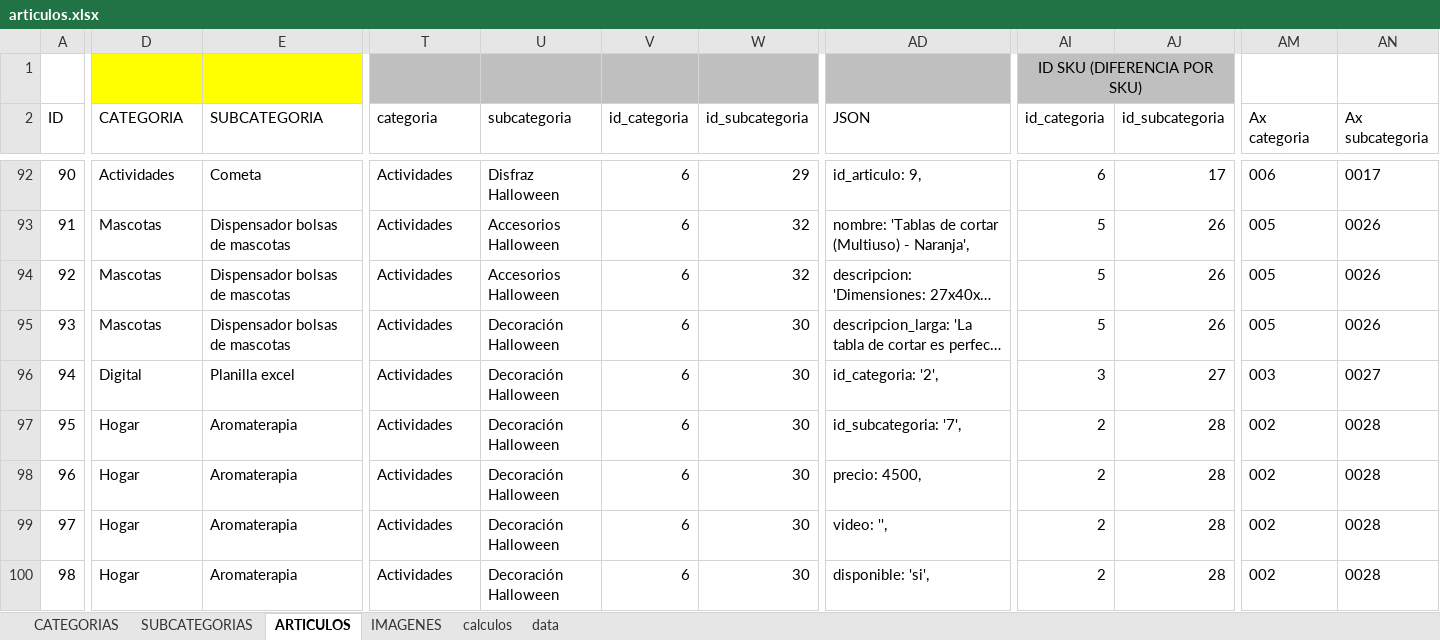
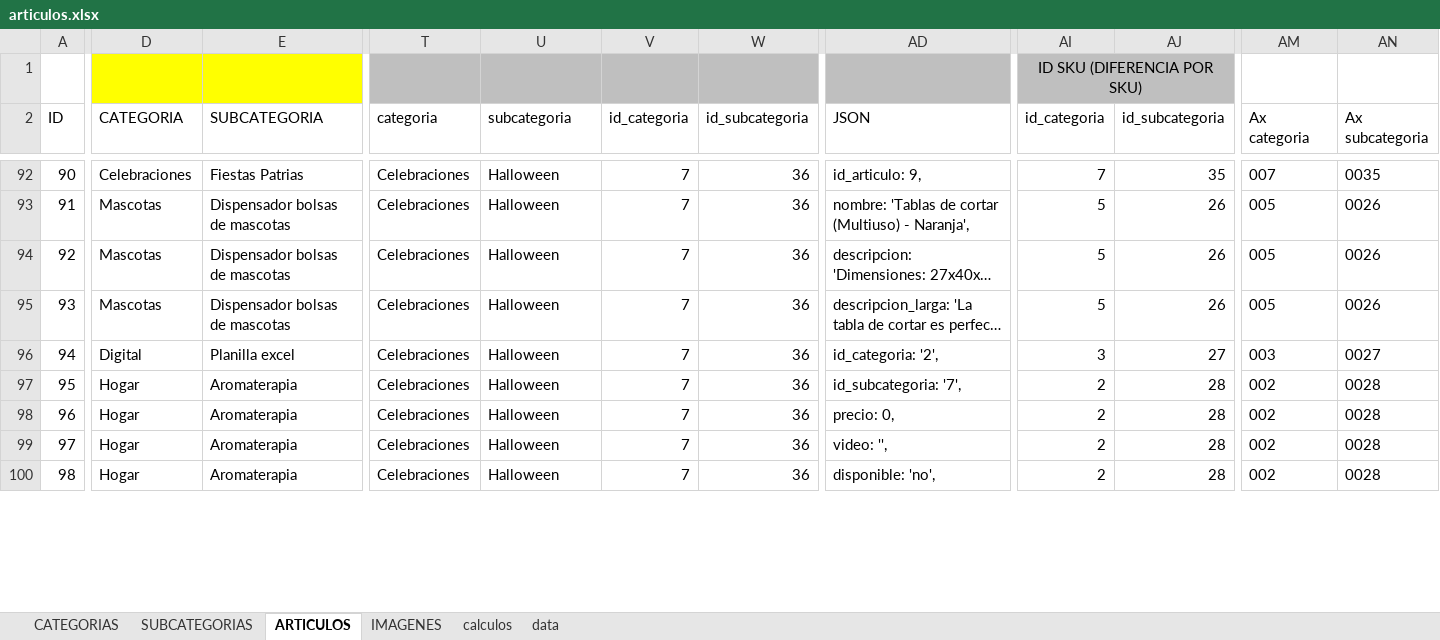
Before and after one commit to multicolorbazar/site, an Excel workbook: src/documents/articulos.xlsx, sheet ARTICULOS, drawn as a sheet; only a part is shown, gaps mark what is left out; long unchanged cells end in …; values as stored, in another font and other column widths than the file's, no borders; conditional formats not drawn; the diff covers the shown part only; the diff names each change by its address in the sheet, - before the commit and + after, or states it on an @@ line.

```diff
--- a/src/documents/articulos.xlsx (sheet ARTICULOS)
+++ b/src/documents/articulos.xlsx (sheet ARTICULOS)
-D92 (CATEGORIA): Actividades
+D92 (CATEGORIA): Celebraciones
-E92 (SUBCATEGORIA): Cometa
+E92 (SUBCATEGORIA): Fiestas Patrias
-T92:T100 (categoria): Actividades
+T92:T100 (categoria): Celebraciones
-U92 (subcategoria): Disfraz Halloween
+U92 (subcategoria): Halloween
-V92:V100 (id_categoria): 6
+V92:V100 (id_categoria): 7
-W92 (id_subcategoria): 29
+W92 (id_subcategoria): 36
-AI92 (id_categoria): 6
+AI92 (id_categoria): 7
-AJ92 (id_subcategoria): 17
+AJ92 (id_subcategoria): 35
-AM92 (Ax categoria): 006
+AM92 (Ax categoria): 007
-AN92 (Ax subcategoria): 0017
+AN92 (Ax subcategoria): 0035
-U93:U94 (subcategoria): Accesorios Halloween
+U93:U94 (subcategoria): Halloween
-W93:W94 (id_subcategoria): 32
+W93:W94 (id_subcategoria): 36
-U95:U100 (subcategoria): Decoración Halloween
+U95:U100 (subcategoria): Halloween
-W95:W100 (id_subcategoria): 30
+W95:W100 (id_subcategoria): 36
-AD98 (JSON): precio: 4500,
+AD98 (JSON): precio: 0,
-AD100 (JSON): disponible: 'si',
+AD100 (JSON): disponible: 'no',
```
Also changed, not shown: 4 added rows, 4 removed rows and 578 edited cells elsewhere in this sheet, sheet IMAGENES, sheet SUBCATEGORIAS, sheet CATEGORIAS, 24 other files.
